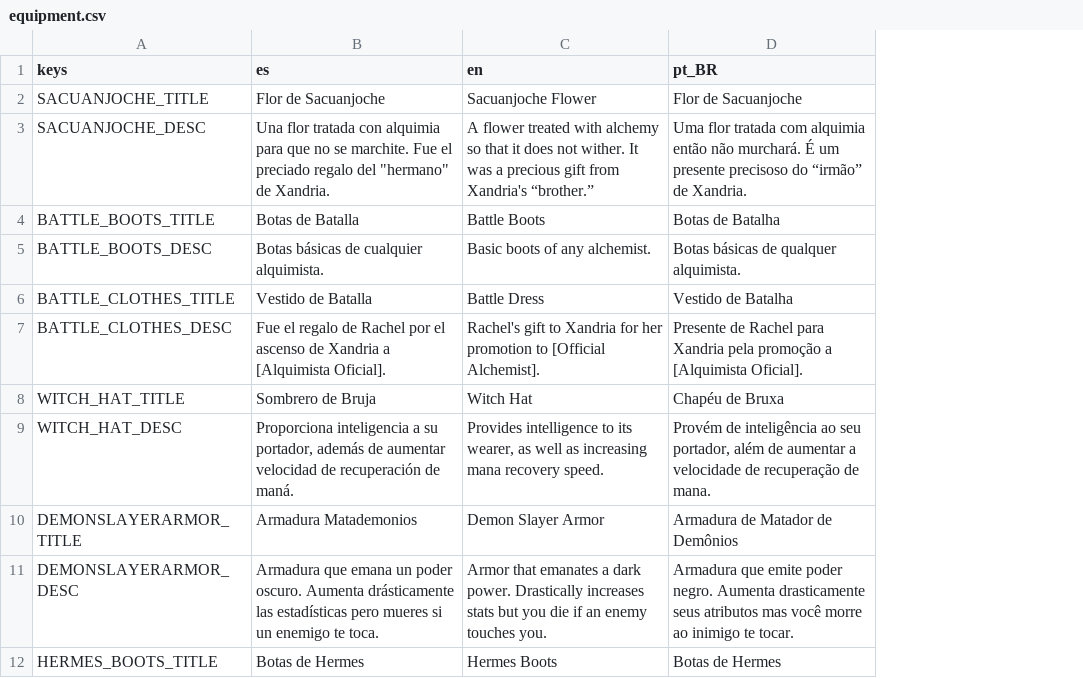
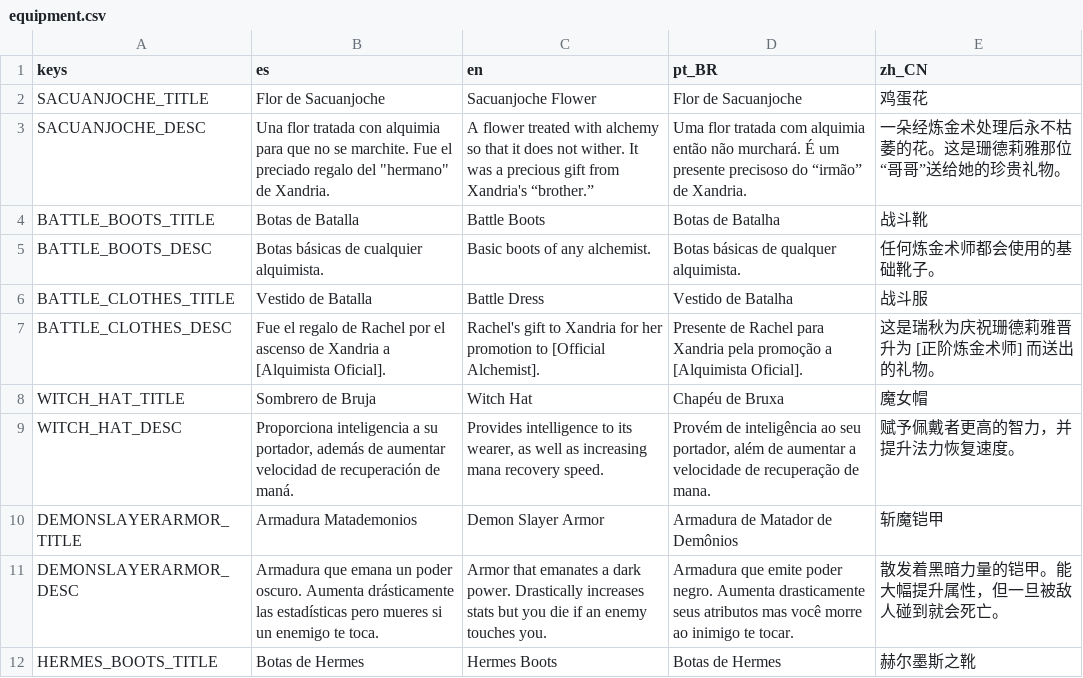
Before and after one commit to dannygaray60/toziuha-night-oota-revamped-translation, a CSV file: localization_order_of_the_alchemists/equipment.csv, drawn as a sheet; only a part is shown; the diff names each change by its address in the sheet, - before the commit and + after, or states it on an @@ line.

Commit message:
Add zh-CN localization for Order of the Alchemists

```diff
--- a/localization_order_of_the_alchemists/equipment.csv
+++ b/localization_order_of_the_alchemists/equipment.csv
+column E (zh_CN), rows 2-12: 鸡蛋花 | 一朵经炼金术处理后永不枯萎的花。这是珊德莉雅那位“哥哥”送给她的珍贵礼物。 | 战斗靴 | 任何炼金术师都会使用的基础靴子。 | 战斗服 | 这是瑞秋为庆祝珊德莉雅晋升为 [正阶炼金术师] 而送出的礼物。 | 魔女帽 | 赋予佩戴者更高的智力，并提升法力恢复速度。 | 斩魔铠甲 | 散发着黑暗力量的铠甲。能大幅提升属性，但一旦被敌人碰到就会死亡。 | 赫尔墨斯之靴
```
Also changed, not shown: localization_order_of_the_alchemists/alloys.csv, localization_order_of_the_alchemists/elemental_circuits.csv, 6 other files.
